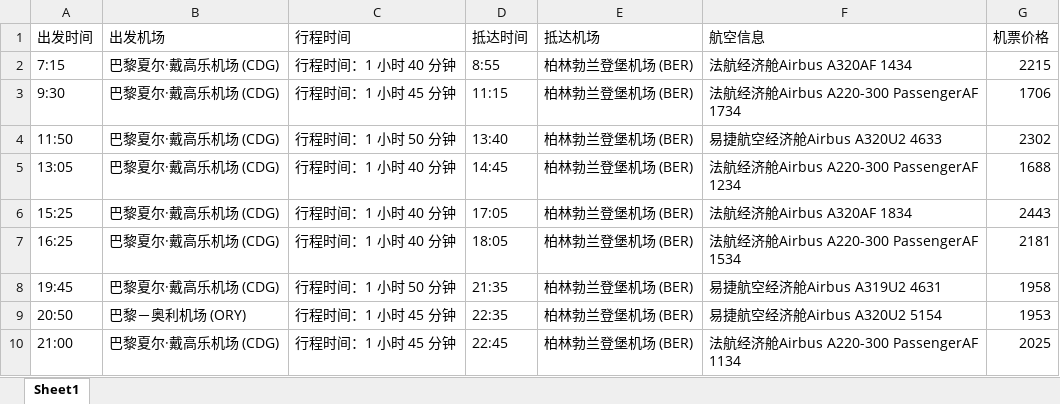
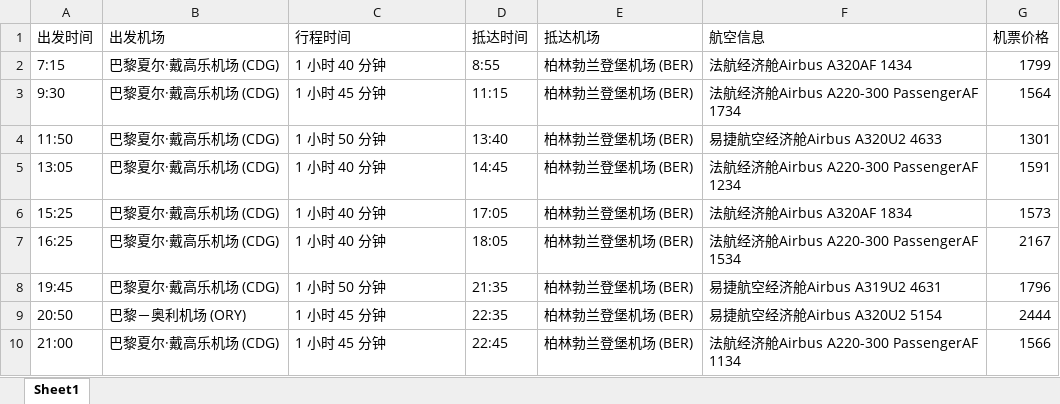
Before and after one commit to psk0404/Flight-Booking-System, an Excel workbook: data/air_info/巴黎-柏林.xlsx, sheet Sheet1, drawn as a sheet; values as stored, in another font and other column widths than the file's, no borders; the diff names each change by its address in the sheet, - before the commit and + after, or states it on an @@ line.

```diff
--- a/data/air_info/巴黎-柏林.xlsx (sheet Sheet1)
+++ b/data/air_info/巴黎-柏林.xlsx (sheet Sheet1)
-C2 (行程时间): 行程时间：1 小时 40 分钟
+C2 (行程时间): 1 小时 40 分钟
-G2 (机票价格): 2215
+G2 (机票价格): 1799
-C3 (行程时间): 行程时间：1 小时 45 分钟
+C3 (行程时间): 1 小时 45 分钟
-G3 (机票价格): 1706
+G3 (机票价格): 1564
-C4 (行程时间): 行程时间：1 小时 50 分钟
+C4 (行程时间): 1 小时 50 分钟
-G4 (机票价格): 2302
+G4 (机票价格): 1301
-C5:C7 (行程时间): 行程时间：1 小时 40 分钟
+C5:C7 (行程时间): 1 小时 40 分钟
-G5 (机票价格): 1688
+G5 (机票价格): 1591
-G6 (机票价格): 2443
+G6 (机票价格): 1573
-G7 (机票价格): 2181
+G7 (机票价格): 2167
-C8 (行程时间): 行程时间：1 小时 50 分钟
+C8 (行程时间): 1 小时 50 分钟
-G8 (机票价格): 1958
+G8 (机票价格): 1796
-C9:C10 (行程时间): 行程时间：1 小时 45 分钟
+C9:C10 (行程时间): 1 小时 45 分钟
-G9 (机票价格): 1953
+G9 (机票价格): 2444
-G10 (机票价格): 2025
+G10 (机票价格): 1566
```
Also changed, not shown: data/air_info/巴黎-曼谷.xlsx, 3 other files.
